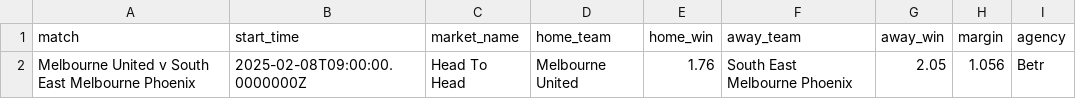
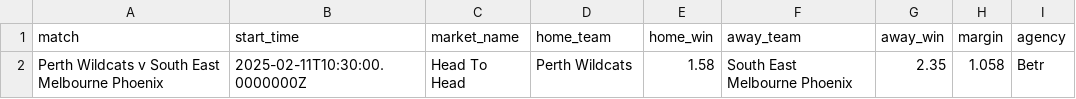
Before and after one commit to jamesbrown1417/NBL, a CSV file: Data/scraped_odds/bluebet_h2h.csv, drawn as a sheet; removed rows and columns are numbered as before the commit, all else as after; the diff names each change by its address in the sheet, - before the commit and + after, or states it on an @@ line.

```diff
--- a/Data/scraped_odds/bluebet_h2h.csv
+++ b/Data/scraped_odds/bluebet_h2h.csv
-row 2: Melbourne United v South East Melbourne Phoenix | 2025-02-08T09:00:00.0000000Z | Head To Head | Melbourne United | 1.76 | South East Melbourne Phoenix | 2.05 | 1.056 | Betr
+row 2: Perth Wildcats v South East Melbourne Phoenix | 2025-02-11T10:30:00.0000000Z | Head To Head | Perth Wildcats | 1.58 | South East Melbourne Phoenix | 2.35 | 1.058 | Betr
```
Also changed, not shown: Data/scraped_odds/betright_h2h.csv, Data/scraped_odds/sportsbet_h2h.csv, 14 other files.
